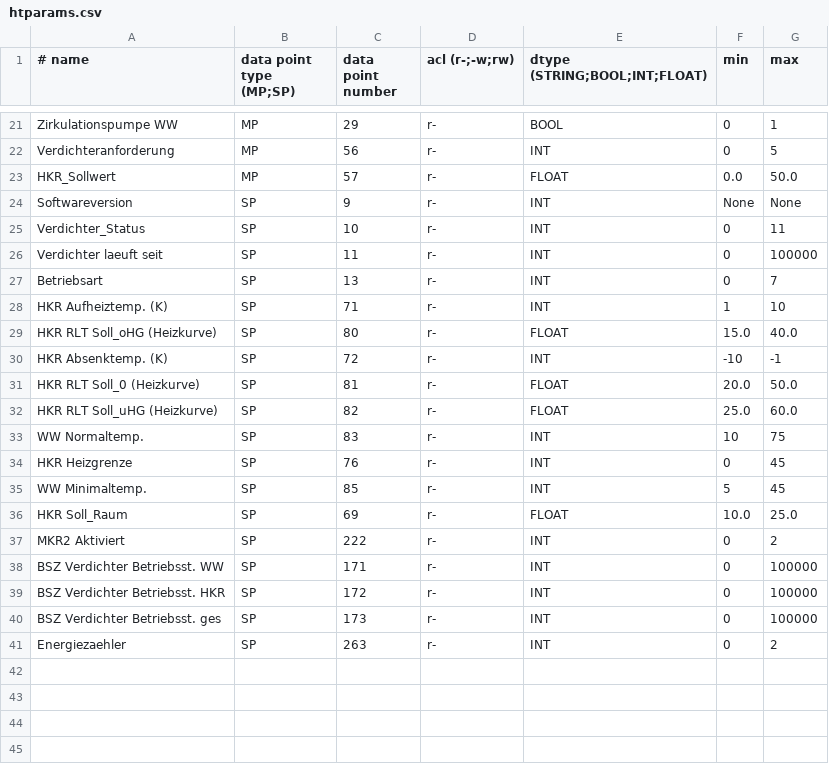
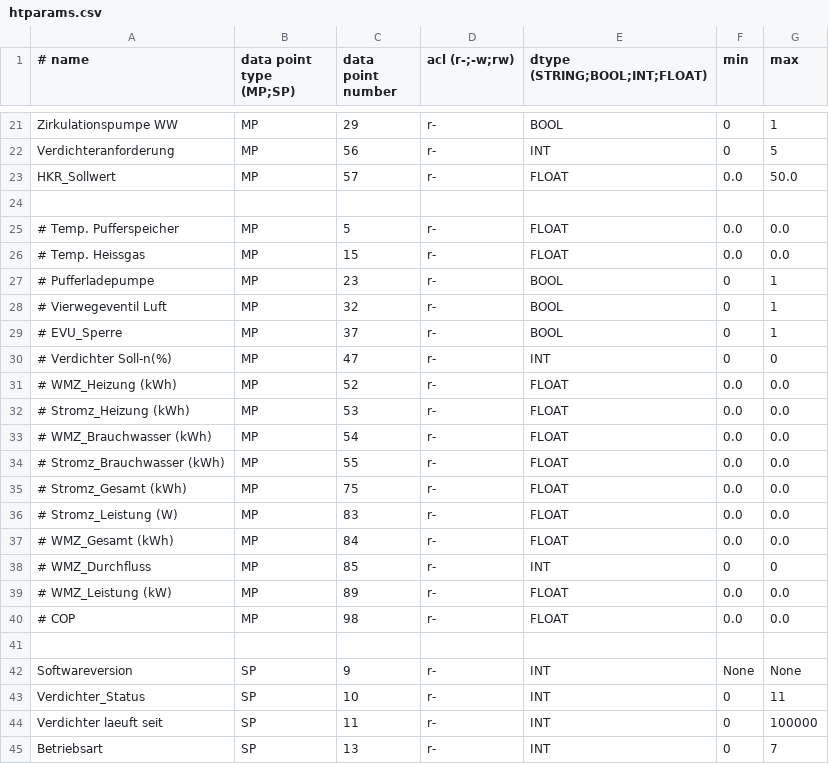
Before and after one commit to dstrigl/htheatpump, a CSV file: htheatpump/htparams.csv, drawn as a sheet; only a part is shown, gaps mark what is left out; the shorter side is filled out with more unchanged rows; the diff covers the shown part only; the diff names each change by its address in the sheet, - before the commit and + after, or states it on an @@ line.

```diff
--- a/htheatpump/htparams.csv
+++ b/htheatpump/htparams.csv
+row 24: (empty)
+row 25: # Temp. Pufferspeicher | MP | 5 | r- | FLOAT | 0.0 | 0.0
+row 26: # Temp. Heissgas | MP | 15 | r- | FLOAT | 0.0 | 0.0
+row 27: # Pufferladepumpe | MP | 23 | r- | BOOL | 0 | 1
+row 28: # Vierwegeventil Luft | MP | 32 | r- | BOOL | 0 | 1
+row 29: # EVU_Sperre | MP | 37 | r- | BOOL | 0 | 1
+row 30: # Verdichter Soll-n(%) | MP | 47 | r- | INT | 0 | 0
+row 31: # WMZ_Heizung (kWh) | MP | 52 | r- | FLOAT | 0.0 | 0.0
+row 32: # Stromz_Heizung (kWh) | MP | 53 | r- | FLOAT | 0.0 | 0.0
+row 33: # WMZ_Brauchwasser (kWh) | MP | 54 | r- | FLOAT | 0.0 | 0.0
+row 34: # Stromz_Brauchwasser (kWh) | MP | 55 | r- | FLOAT | 0.0 | 0.0
+row 35: # Stromz_Gesamt (kWh) | MP | 75 | r- | FLOAT | 0.0 | 0.0
+row 36: # Stromz_Leistung (W) | MP | 83 | r- | FLOAT | 0.0 | 0.0
+row 37: # WMZ_Gesamt (kWh) | MP | 84 | r- | FLOAT | 0.0 | 0.0
+row 38: # WMZ_Durchfluss | MP | 85 | r- | INT | 0 | 0
+row 39: # WMZ_Leistung (kW) | MP | 89 | r- | FLOAT | 0.0 | 0.0
+row 40: # COP | MP | 98 | r- | FLOAT | 0.0 | 0.0
+row 41: (empty)
```
Also changed, not shown: 8 added rows elsewhere in this file.
